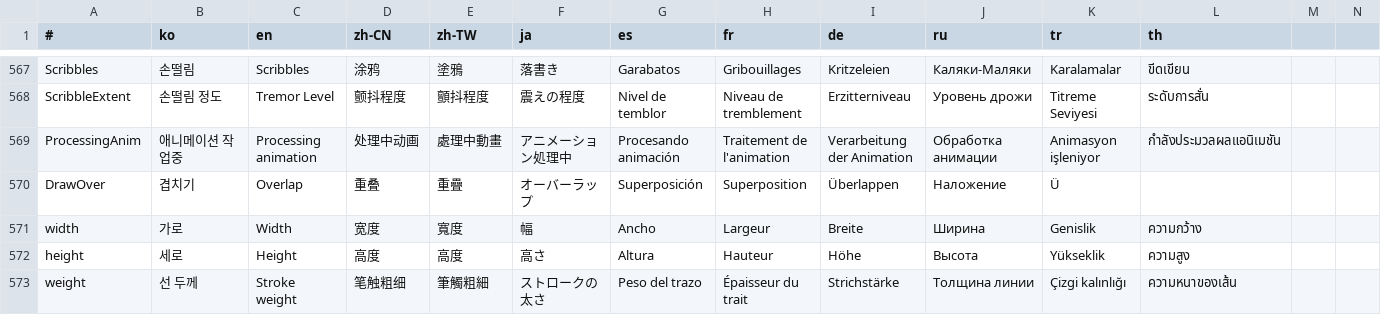
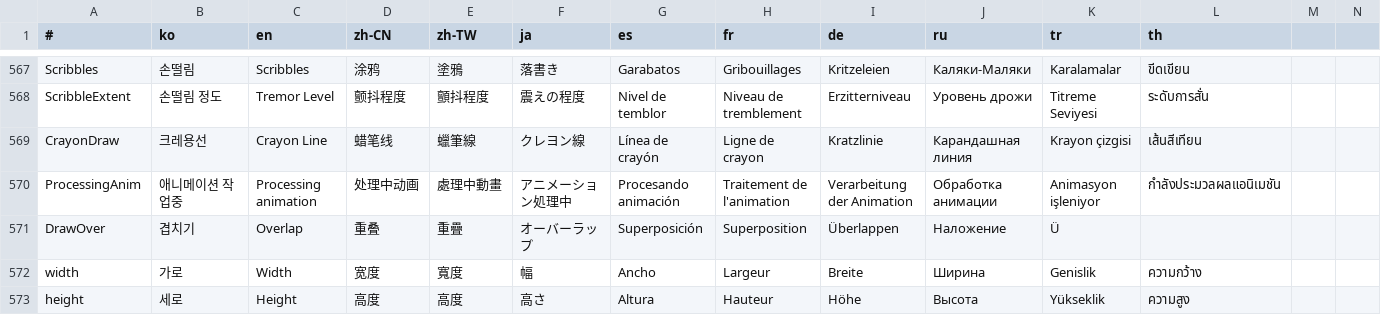
Before and after one commit to is2you2/pjcone_server, a CSV file: uploader/www/assets/data/translate.csv, drawn as a sheet; only a part is shown, gaps mark what is left out; the shorter side is filled out with more unchanged rows; the diff names each change by its address in the sheet, - before the commit and + after, or states it on an @@ line.

```diff
--- a/uploader/www/assets/data/translate.csv
+++ b/uploader/www/assets/data/translate.csv
+row 569: CrayonDraw | 크레용선 | Crayon Line | 蜡笔线 | 蠟筆線 | クレヨン線 | Línea de crayón | Ligne de crayon | Kratzlinie | Карандашная линия | Krayon çizgisi | เส้นสีเทียน
```
Also changed, not shown: 10 other files.
